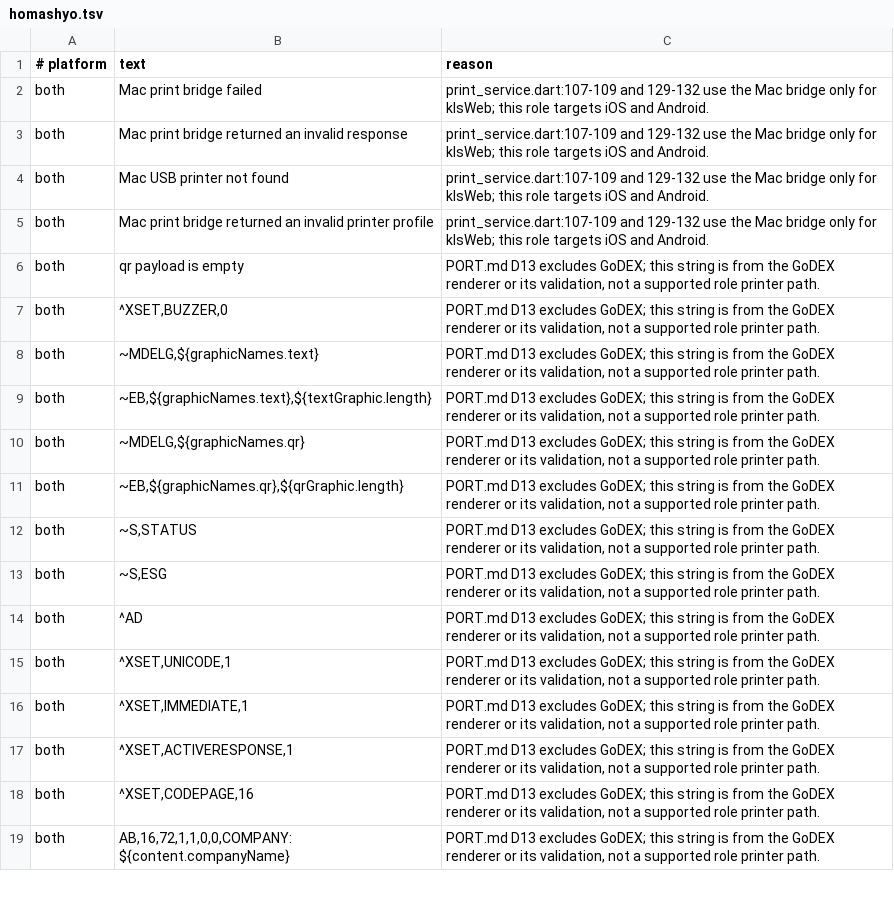
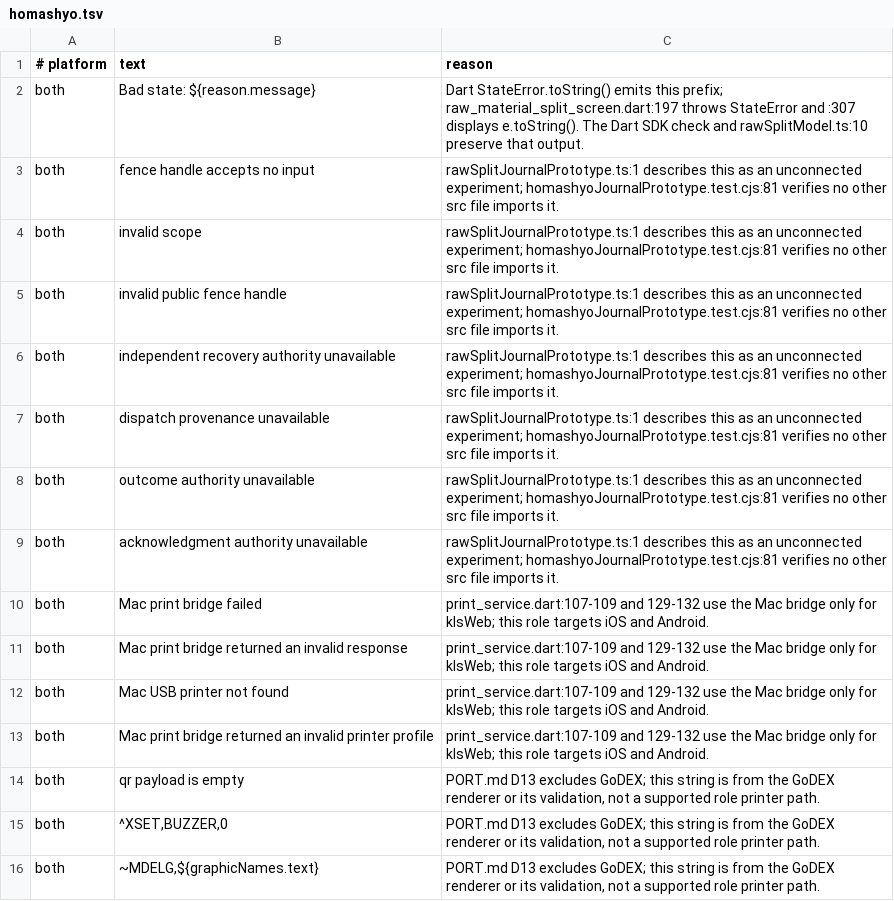
Before and after one commit to WIKKIwk/accord_native, a TSV file: docs/port/text/homashyo.tsv, drawn as a sheet; only a part is shown; the shorter side is filled out with more unchanged rows; the diff names each change by its address in the sheet, - before the commit and + after, or states it on an @@ line.

Commit message:
port(homashyo/1): record remaining parity gates
Document text-scope evidence and current verification results.

```diff
--- a/docs/port/text/homashyo.tsv
+++ b/docs/port/text/homashyo.tsv
+row 2: both | Bad state: ${reason.message} | Dart StateError.toString() emits this prefix; raw_material_split_screen.dart:197 throws StateError and :307 displays e.toString(). The Dart SDK check and rawSplitModel.ts:10 preserve that output.
+row 3: both | fence handle accepts no input | rawSplitJournalPrototype.ts:1 describes this as an unconnected experiment; homashyoJournalPrototype.test.cjs:81 verifies no other src file imports it.
+row 4: both | invalid scope | rawSplitJournalPrototype.ts:1 describes this as an unconnected experiment; homashyoJournalPrototype.test.cjs:81 verifies no other src file imports it.
+row 5: both | invalid public fence handle | rawSplitJournalPrototype.ts:1 describes this as an unconnected experiment; homashyoJournalPrototype.test.cjs:81 verifies no other src file imports it.
+row 6: both | independent recovery authority unavailable | rawSplitJournalPrototype.ts:1 describes this as an unconnected experiment; homashyoJournalPrototype.test.cjs:81 verifies no other src file imports it.
+row 7: both | dispatch provenance unavailable | rawSplitJournalPrototype.ts:1 describes this as an unconnected experiment; homashyoJournalPrototype.test.cjs:81 verifies no other src file imports it.
+row 8: both | outcome authority unavailable | rawSplitJournalPrototype.ts:1 describes this as an unconnected experiment; homashyoJournalPrototype.test.cjs:81 verifies no other src file imports it.
+row 9: both | acknowledgment authority unavailable | rawSplitJournalPrototype.ts:1 describes this as an unconnected experiment; homashyoJournalPrototype.test.cjs:81 verifies no other src file imports it.
```
Also changed, not shown: 1 other file.
